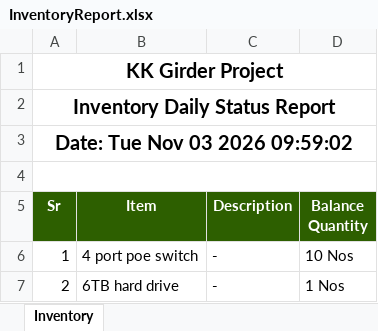
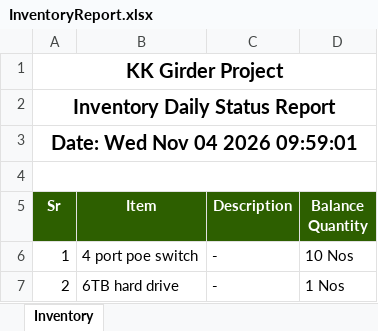
Before and after one commit to MuhammadShamaasSenarios/construction-management-documents, an Excel workbook: 12 Km bridge over River Indus connecting Ghotki with Kandhkot/InventoryReport.xlsx, sheet Inventory, drawn as a sheet; only a part is shown; values as stored, in another font and other column widths than the file's, no borders; the diff names each change by its address in the sheet, - before the commit and + after, or states it on an @@ line.

Commit message:
Storage Upload: InventoryReport.xlsx

```diff
--- a/12 Km bridge over River Indus connecting Ghotki with Kandhkot/InventoryReport.xlsx (sheet Inventory)
+++ b/12 Km bridge over River Indus connecting Ghotki with Kandhkot/InventoryReport.xlsx (sheet Inventory)
-A3 (Sr): Date: Tue Nov 03 2026 09:59:02
+A3 (Sr): Date: Wed Nov 04 2026 09:59:01
```
